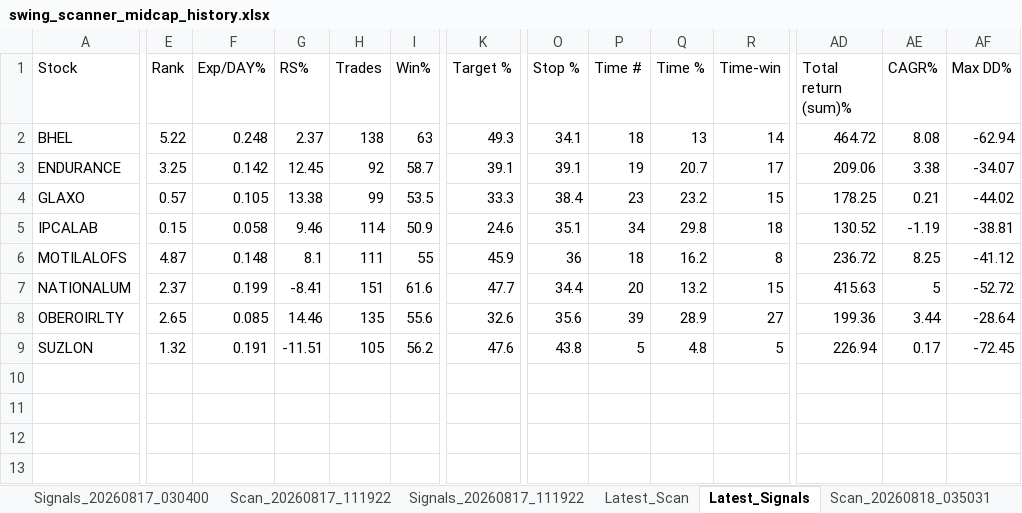
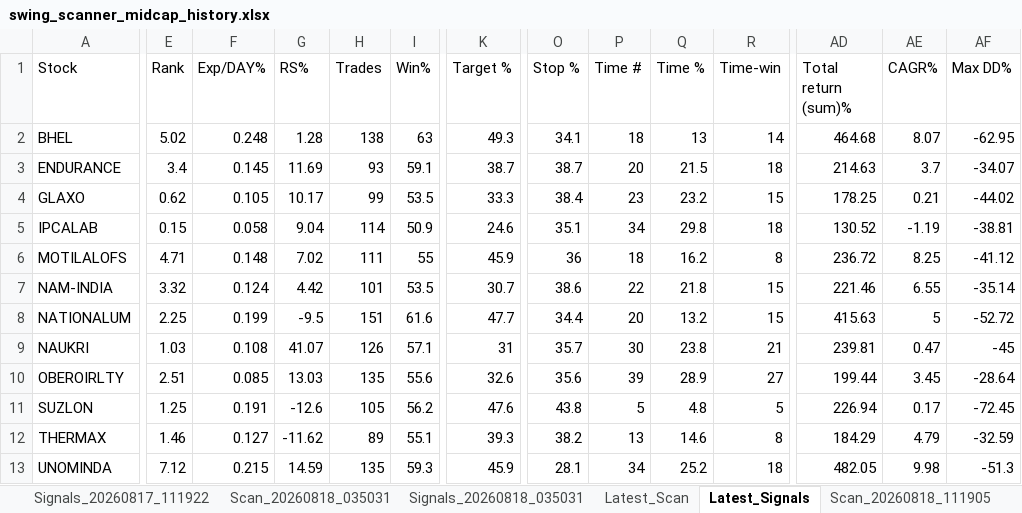
Before and after one commit to PavanSaiNekkala/Swing_Scanner_Latest, an Excel workbook: downloads/history/swing_scanner_midcap_history.xlsx, sheet Latest_Signals, drawn as a sheet; only a part is shown, gaps mark what is left out; values as stored, in another font and other column widths than the file's, no borders; addresses are those after the commit; rows hold the shown columns only; the diff covers the shown part only; the diff names each change by its address in the sheet, - before the commit and + after, or states it on an @@ line.

```diff
--- a/downloads/history/swing_scanner_midcap_history.xlsx (sheet Latest_Signals)
+++ b/downloads/history/swing_scanner_midcap_history.xlsx (sheet Latest_Signals)
+sheet tab: Scan_20260818_111905
@@ sheet tab order changed: Signals_20260817_111922 | Scan_20260818_035031 | Signals_20260818_035031 | Latest_Scan | Latest_Signals | Scan_20260818_111905 @@
-E2 (Rank): 5.22
+E2 (Rank): 5.02
-G2 (RS%): 2.37
+G2 (RS%): 1.28
-AD2 (Total return (sum)%): 464.72
+AD2 (Total return (sum)%): 464.68
-AE2 (CAGR%): 8.08
+AE2 (CAGR%): 8.07
-AF2 (Max DD%): -62.94
+AF2 (Max DD%): -62.95
-E3 (Rank): 3.25
+E3 (Rank): 3.4
-F3 (Exp/DAY%): 0.142
+F3 (Exp/DAY%): 0.145
-G3 (RS%): 12.45
+G3 (RS%): 11.69
-H3 (Trades): 92
+H3 (Trades): 93
-I3 (Win%): 58.7
+I3 (Win%): 59.1
-K3 (Target %): 39.1
+K3 (Target %): 38.7
-O3 (Stop %): 39.1
+O3 (Stop %): 38.7
-P3 (Time #): 19
+P3 (Time #): 20
-Q3 (Time %): 20.7
+Q3 (Time %): 21.5
-R3 (Time-win): 17
+R3 (Time-win): 18
-AD3 (Total return (sum)%): 209.06
+AD3 (Total return (sum)%): 214.63
-AE3 (CAGR%): 3.38
+AE3 (CAGR%): 3.7
-E4 (Rank): 0.57
+E4 (Rank): 0.62
-G4 (RS%): 13.38
+G4 (RS%): 10.17
-G5 (RS%): 9.46
+G5 (RS%): 9.04
-E6 (Rank): 4.87
+E6 (Rank): 4.71
-G6 (RS%): 8.1
+G6 (RS%): 7.02
+row 7: NAM-INDIA | 3.32 | 0.124 | 4.42 | 101 | 53.5 | 30.7 | 38.6 | 22 | 21.8 | 15 | 221.46 | 6.55 | -35.14
-E8 (Rank): 2.37
+E8 (Rank): 2.25
-G8 (RS%): -8.41
+G8 (RS%): -9.5
+row 9: NAUKRI | 1.03 | 0.108 | 41.07 | 126 | 57.1 | 31 | 35.7 | 30 | 23.8 | 21 | 239.81 | 0.47 | -45
-E10 (Rank): 2.65
+E10 (Rank): 2.51
-G10 (RS%): 14.46
+G10 (RS%): 13.03
-AD10 (Total return (sum)%): 199.36
+AD10 (Total return (sum)%): 199.44
-AE10 (CAGR%): 3.44
+AE10 (CAGR%): 3.45
-E11 (Rank): 1.32
+E11 (Rank): 1.25
-G11 (RS%): -11.51
+G11 (RS%): -12.6
+row 12: THERMAX | 1.46 | 0.127 | -11.62 | 89 | 55.1 | 39.3 | 38.2 | 13 | 14.6 | 8 | 184.29 | 4.79 | -32.59
+row 13: UNOMINDA | 7.12 | 0.215 | 14.59 | 135 | 59.3 | 45.9 | 28.1 | 34 | 25.2 | 18 | 482.05 | 9.98 | -51.3
```
Also changed, not shown: 5 edited cells elsewhere in this sheet, sheet Latest_Scan, other sheet tabs.
